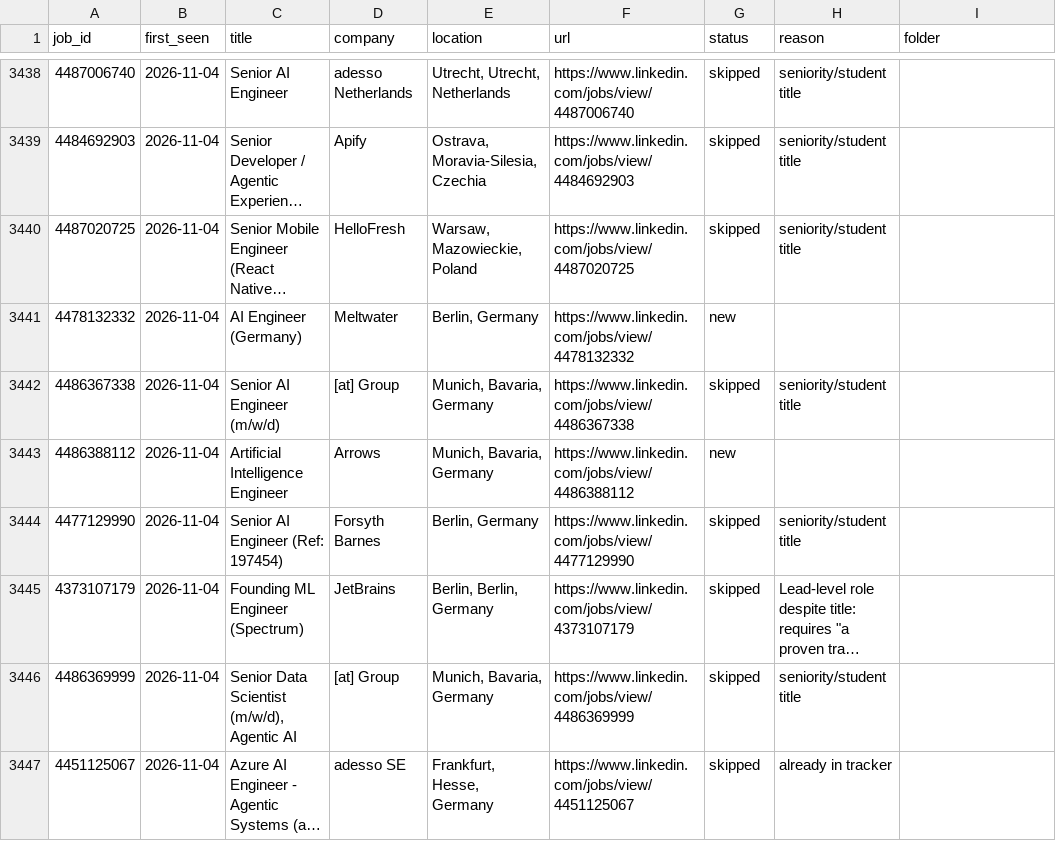
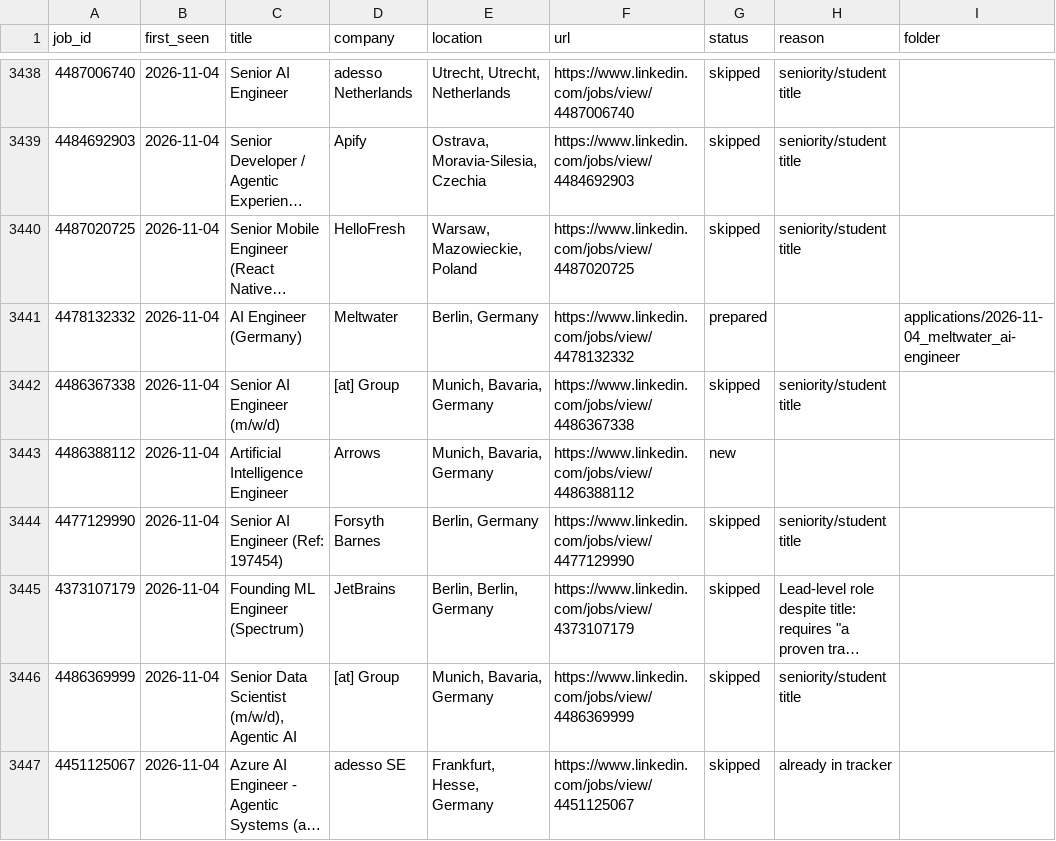
Before and after one commit to bhairapuchanduprasad/job-applications-app, a CSV file: data/scout/seen-jobs.csv, drawn as a sheet; only a part is shown, gaps mark what is left out; long unchanged cells end in …; the diff names each change by its address in the sheet, - before the commit and + after, or states it on an @@ line.

```diff
--- a/data/scout/seen-jobs.csv
+++ b/data/scout/seen-jobs.csv
-G3441 (status): new
+G3441 (status): prepared
-I3441 (folder): (empty)
+I3441 (folder): applications/2026-11-04_meltwater_ai-engineer
```
Also changed, not shown: 11 other files.
